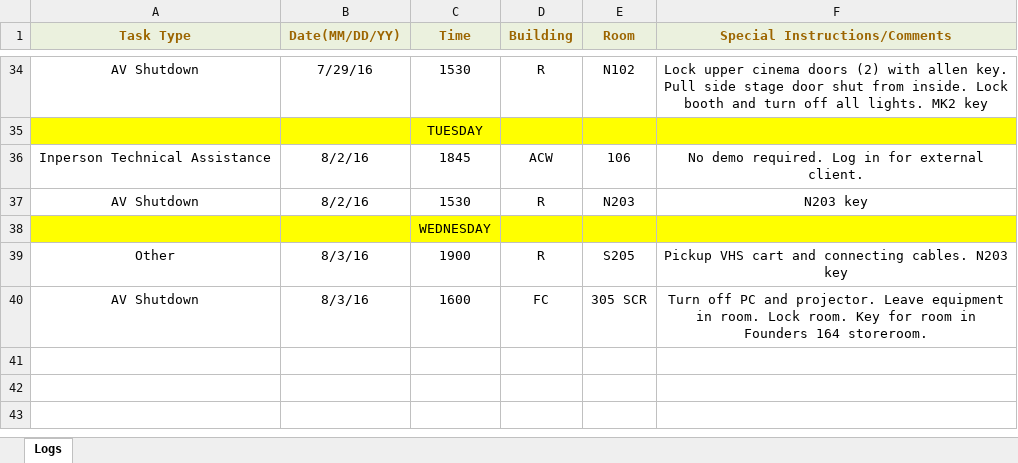
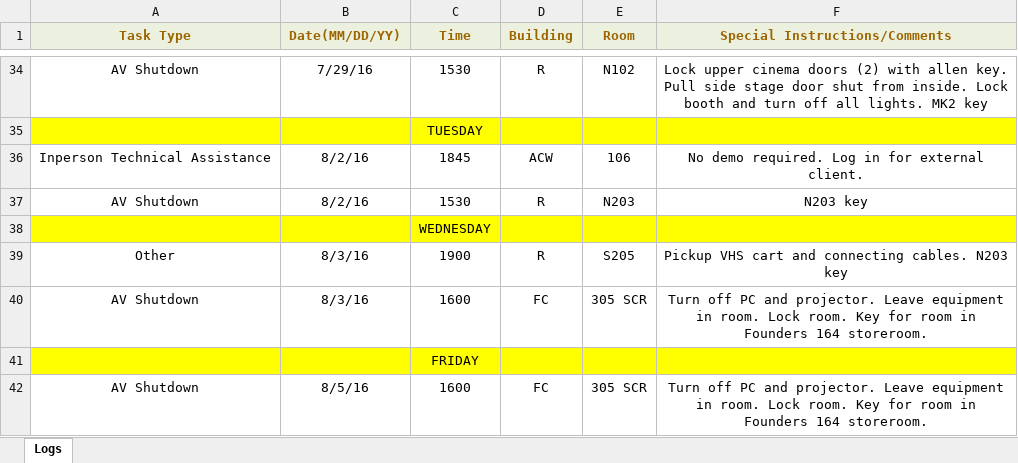
Before and after one commit to jhanperera/ClassOpsLogCreator, an Excel workbook: CLASSOPS/Derek/Derek's Log.xlsx, sheet Logs, drawn as a sheet; only a part is shown, gaps mark what is left out; values as stored, in another font and other column widths than the file's, no borders; the diff names each change by its address in the sheet, - before the commit and + after, or states it on an @@ line.

```diff
--- a/CLASSOPS/Derek/Derek's Log.xlsx (sheet Logs)
+++ b/CLASSOPS/Derek/Derek's Log.xlsx (sheet Logs)
+row 41:  |  | FRIDAY
+row 42: AV Shutdown | 8/5/16 | 1600 | FC | 305 SCR | Turn off PC and projector. Leave equipment in room. Lock room. Key for room in Founders 164 storeroom.
```
Also changed, not shown: CLASSOPS/Jeannine/Jeannine's log.xlsx, CLASSOPS/Raul/Raul's Log.xlsx, 7 other files.
